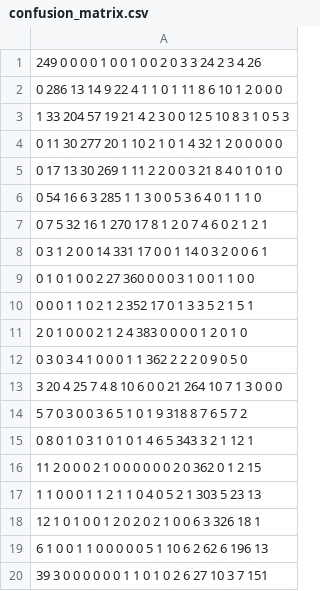
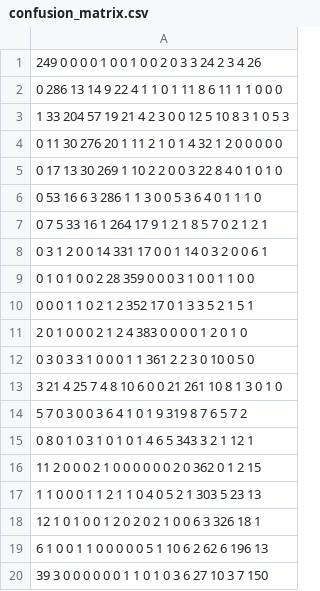
Before and after one commit to jmweisburd/CS429_Project2, a CSV file: confusion_matrix.csv, drawn as a sheet.

```diff
--- a/confusion_matrix.csv
+++ b/confusion_matrix.csv
@@ -1,15 +1,15 @@
 249 0 0 0 0 1 0 0 1 0 0 2 0 3 3 24 2 3 4 26
-0 286 13 14 9 22 4 1 1 0 1 11 8 6 10 1 2 0 0 0
+0 286 13 14 9 22 4 1 1 0 1 11 8 6 11 1 1 0 0 0
 1 33 204 57 19 21 4 2 3 0 0 12 5 10 8 3 1 0 5 3
-0 11 30 277 20 1 10 2 1 0 1 4 32 1 2 0 0 0 0 0
-0 17 13 30 269 1 11 2 2 0 0 3 21 8 4 0 1 0 1 0
-0 54 16 6 3 285 1 1 3 0 0 5 3 6 4 0 1 1 1 0
-0 7 5 32 16 1 270 17 8 1 2 0 7 4 6 0 2 1 2 1
+0 11 30 276 20 1 11 2 1 0 1 4 32 1 2 0 0 0 0 0
+0 17 13 30 269 1 10 2 2 0 0 3 22 8 4 0 1 0 1 0
+0 53 16 6 3 286 1 1 3 0 0 5 3 6 4 0 1 1 1 0
+0 7 5 33 16 1 264 17 9 1 2 1 8 5 7 0 2 1 2 1
 0 3 1 2 0 0 14 331 17 0 0 1 14 0 3 2 0 0 6 1
-0 1 0 1 0 0 2 27 360 0 0 0 3 1 0 0 1 1 0 0
+0 1 0 1 0 0 2 28 359 0 0 0 3 1 0 0 1 1 0 0
 0 0 0 1 1 0 2 1 2 352 17 0 1 3 3 5 2 1 5 1
 2 0 1 0 0 0 2 1 2 4 383 0 0 0 0 1 2 0 1 0
-0 3 0 3 4 1 0 0 0 1 1 362 2 2 2 0 9 0 5 0
-3 20 4 25 7 4 8 10 6 0 0 21 264 10 7 1 3 0 0 0
-5 7 0 3 0 0 3 6 5 1 0 1 9 318 8 7 6 5 7 2
+0 3 0 3 3 1 0 0 0 1 1 361 2 2 3 0 10 0 5 0
+3 21 4 25 7 4 8 10 6 0 0 21 261 10 8 1 3 0 1 0
+5 7 0 3 0 0 3 6 4 1 0 1 9 319 8 7 6 5 7 2
 0 8 0 1 0 3 1 0 1 0 1 4 6 5 343 3 2 1 12 1
@@ -19,2 +19,2 @@
 6 1 0 0 1 1 0 0 0 0 0 5 1 10 6 2 62 6 196 13
-39 3 0 0 0 0 0 0 1 1 0 1 0 2 6 27 10 3 7 151
+39 3 0 0 0 0 0 0 1 1 0 1 0 3 6 27 10 3 7 150
```
Also changed, not shown: 1 other file.
